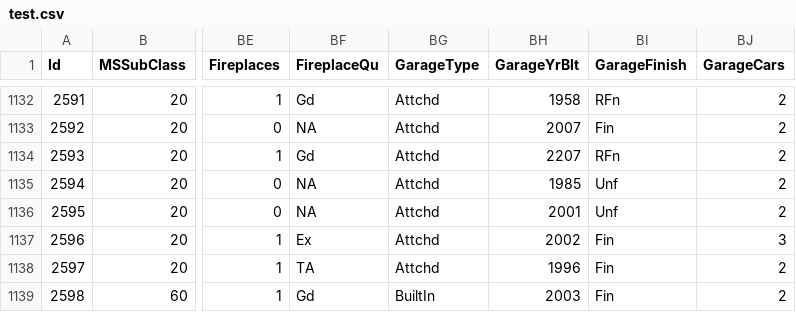
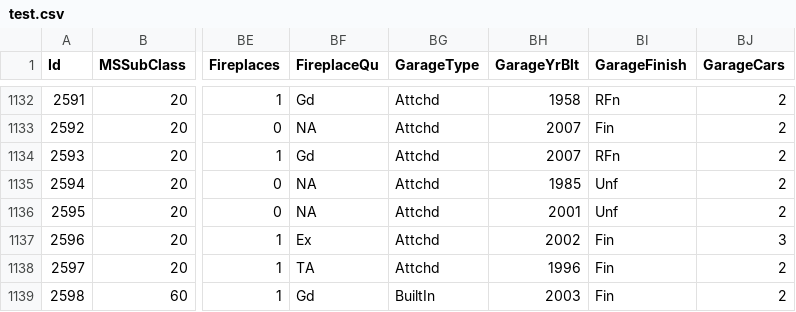
Before and after one commit to HackingInCafe/HousePrices, a CSV file: data/test.csv, drawn as a sheet; only a part is shown, gaps mark what is left out; the diff names each change by its address in the sheet, - before the commit and + after, or states it on an @@ line.

Commit message:
edit typo in test data GarageYrBlt 2077 -> 2007

```diff
--- a/data/test.csv
+++ b/data/test.csv
-BH1134 (GarageYrBlt): 2207
+BH1134 (GarageYrBlt): 2007
```
